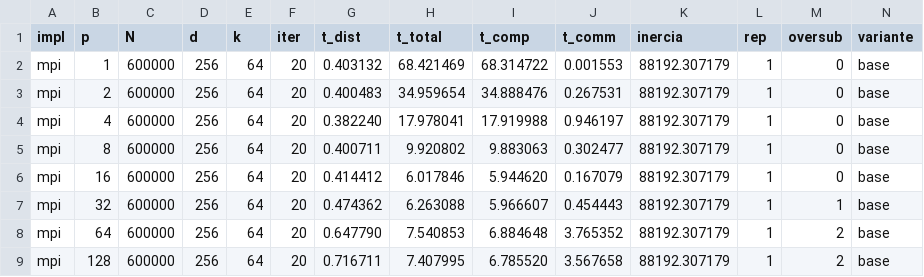
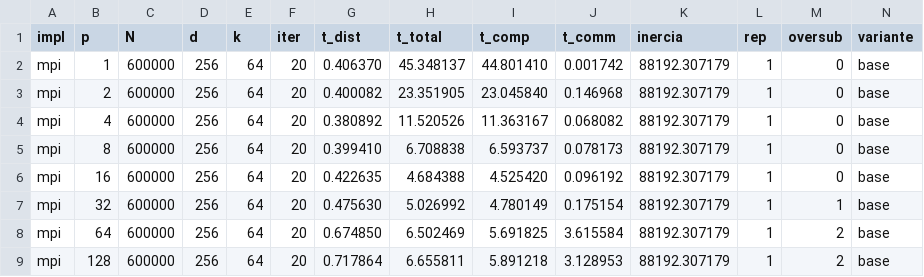
Before and after one commit to kauaitavora/Sistemas-Distribuidos-UFF, a CSV file: Trabalho 2/resultados/mpi_sint_600000_base.csv, drawn as a sheet; only a part is shown; the diff covers the shown part only.

```diff
--- a/Trabalho 2/resultados/mpi_sint_600000_base.csv
+++ b/Trabalho 2/resultados/mpi_sint_600000_base.csv
@@ -1,9 +1,9 @@
 impl,p,N,d,k,iter,t_dist,t_total,t_comp,t_comm,inercia,rep,oversub,variante
-mpi,1,600000,256,64,20,0.403132,68.421469,68.314722,0.001553,88192.307179,1,0,base
-mpi,2,600000,256,64,20,0.400483,34.959654,34.888476,0.267531,88192.307179,1,0,base
-mpi,4,600000,256,64,20,0.382240,17.978041,17.919988,0.946197,88192.307179,1,0,base
-mpi,8,600000,256,64,20,0.400711,9.920802,9.883063,0.302477,88192.307179,1,0,base
-mpi,16,600000,256,64,20,0.414412,6.017846,5.944620,0.167079,88192.307179,1,0,base
-mpi,32,600000,256,64,20,0.474362,6.263088,5.966607,0.454443,88192.307179,1,1,base
-mpi,64,600000,256,64,20,0.647790,7.540853,6.884648,3.765352,88192.307179,1,2,base
-mpi,128,600000,256,64,20,0.716711,7.407995,6.785520,3.567658,88192.307179,1,2,base
+mpi,1,600000,256,64,20,0.406370,45.348137,44.801410,0.001742,88192.307179,1,0,base
+mpi,2,600000,256,64,20,0.400082,23.351905,23.045840,0.146968,88192.307179,1,0,base
+mpi,4,600000,256,64,20,0.380892,11.520526,11.363167,0.068082,88192.307179,1,0,base
+mpi,8,600000,256,64,20,0.399410,6.708838,6.593737,0.078173,88192.307179,1,0,base
+mpi,16,600000,256,64,20,0.422635,4.684388,4.525420,0.096192,88192.307179,1,0,base
+mpi,32,600000,256,64,20,0.475630,5.026992,4.780149,0.175154,88192.307179,1,1,base
+mpi,64,600000,256,64,20,0.674850,6.502469,5.691825,3.615584,88192.307179,1,2,base
+mpi,128,600000,256,64,20,0.717864,6.655811,5.891218,3.128953,88192.307179,1,2,base
```
Also changed, not shown: 64 edited cells elsewhere in this file, Trabalho 2/resultados/alteracoes_sint_600000.csv, Trabalho 2/resultados/mpi_sint_600000_reduce_bcast.csv, 13 other files.
